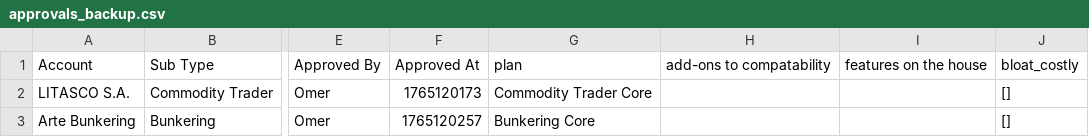
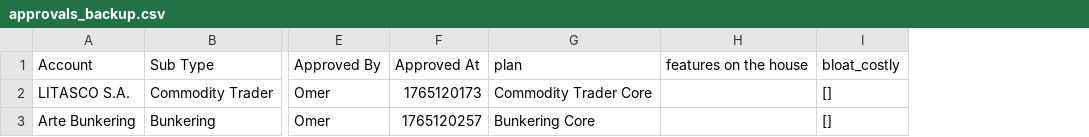
Before and after one commit to omer5131/um_migration_app, a CSV file: data/approvals_backup.csv, drawn as a sheet; only a part is shown, gaps mark what is left out; the diff names each change by its address in the sheet, - before the commit and + after, or states it on an @@ line.

```diff
--- a/data/approvals_backup.csv
+++ b/data/approvals_backup.csv
-column H, row 1: add-ons to compatability
```
Also changed, not shown: 1 other file.
